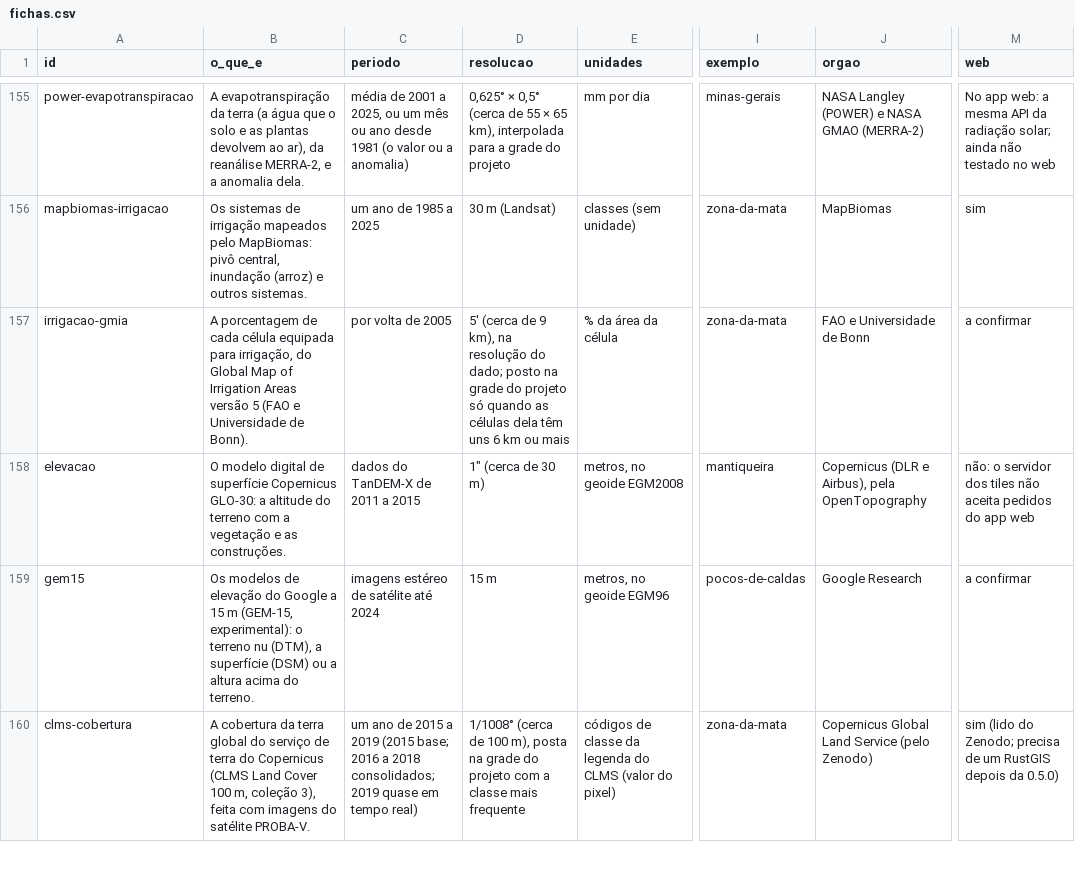
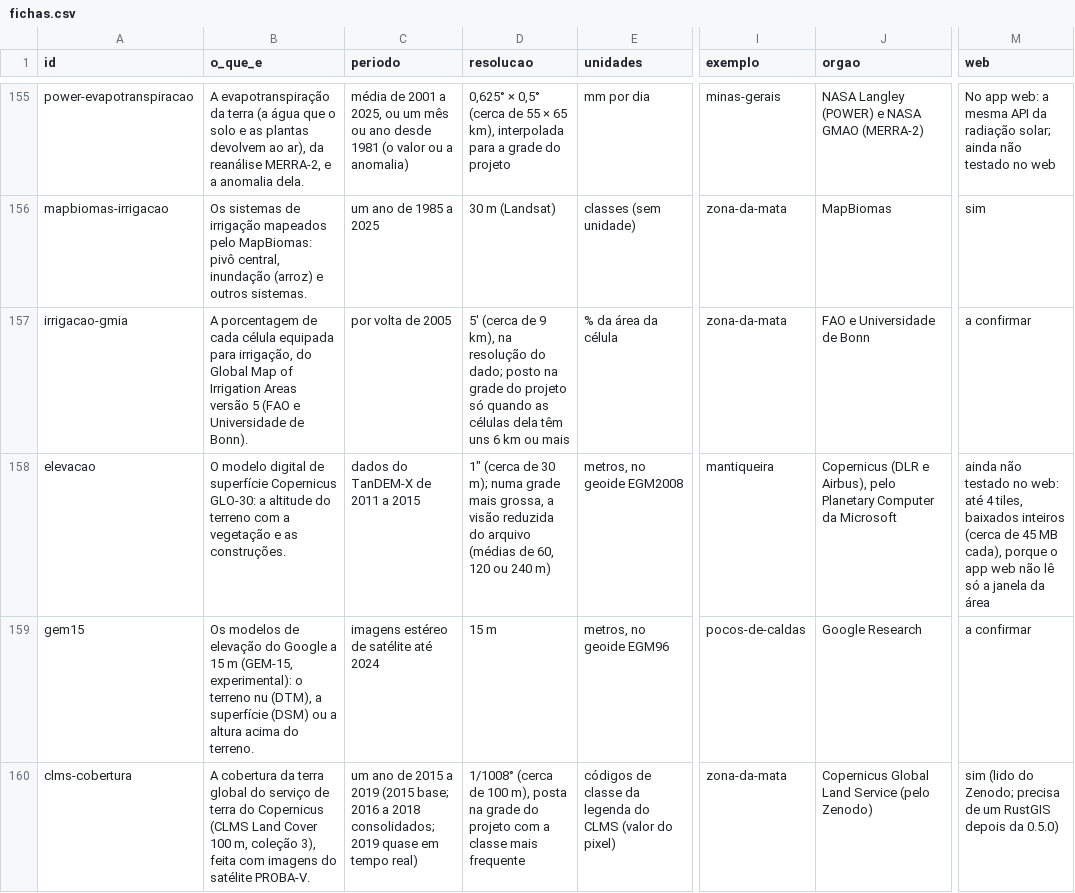
Before and after one commit to elpidioassinaturas/BrasilData, a CSV file: fichas.csv, drawn as a sheet; only a part is shown, gaps mark what is left out; the diff names each change by its address in the sheet, - before the commit and + after, or states it on an @@ line.

```diff
--- a/fichas.csv
+++ b/fichas.csv
-D158 (resolucao): …de 30 m)
+D158 (resolucao): …de 30 m); numa grade mais grossa, a visão reduzida do arquivo (médias de 60, 120 ou 240 m)
-J158 (orgao): …e Airbus), pela OpenTopography
+J158 (orgao): …e Airbus), pelo Planetary Computer da Microsoft
-M158 (web): não: o servidor dos tiles não aceita pedidos do app web
+M158 (web): ainda não testado no web: até 4 tiles, baixados inteiros (cerca de 45 MB cada), porque o app web não lê só a janela da área
```
Also changed, not shown: 10 other files.
